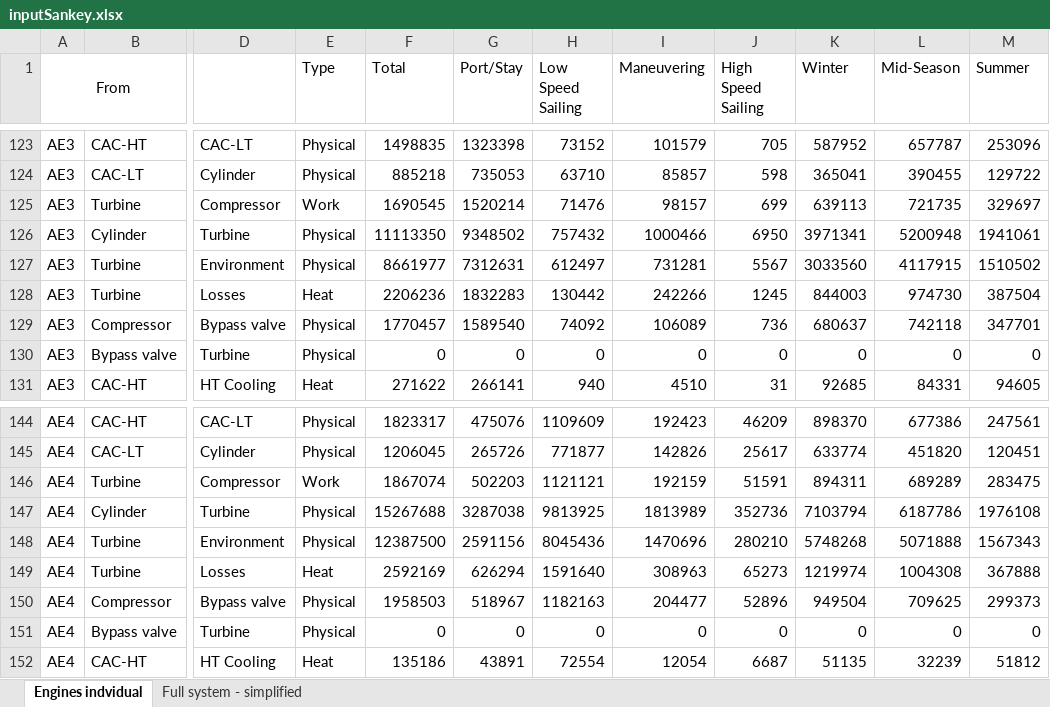
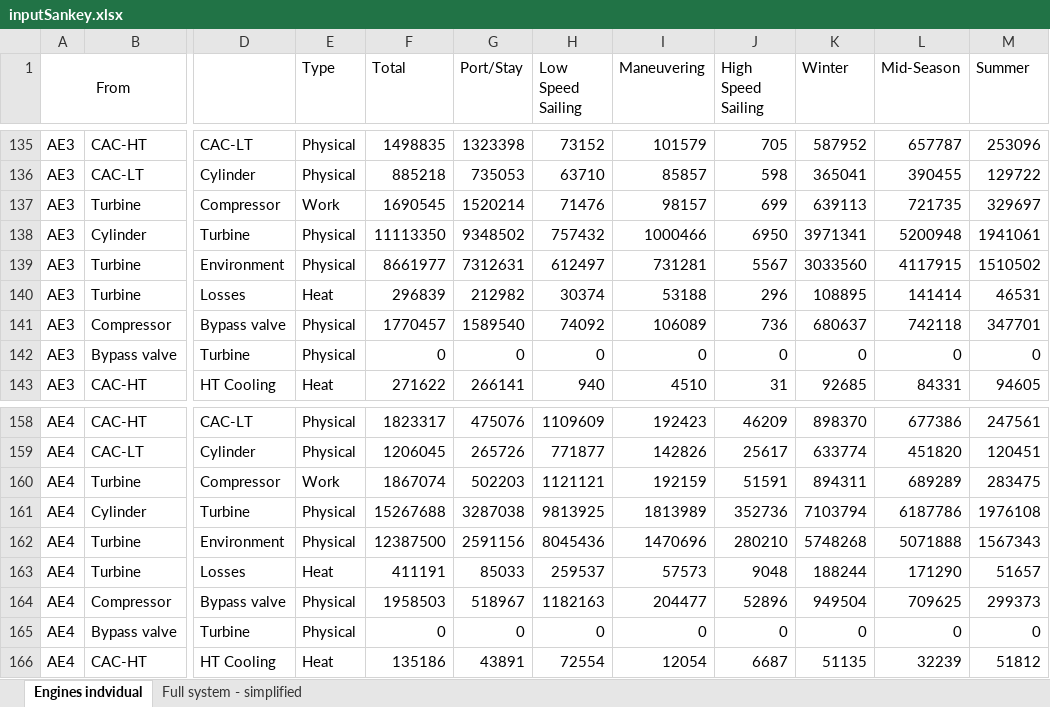
Before and after one commit to francescobaldi86/Ecos2015PaperExtension, an Excel workbook: Results/inputSankey.xlsx, sheet Engines indvidual, drawn as a sheet; only a part is shown, gaps mark what is left out; values as stored, in another font and other column widths than the file's, no borders; conditional formats not drawn; addresses are those after the commit; the diff covers the shown part only; the diff names each change by its address in the sheet, - before the commit and + after, or states it on an @@ line.

```diff
--- a/Results/inputSankey.xlsx (sheet Engines indvidual)
+++ b/Results/inputSankey.xlsx (sheet Engines indvidual)
-F140 (Total): 2206236
+F140 (Total): 296839
-G140 (Port/Stay): 1832283
+G140 (Port/Stay): 212982
-H140 (Low Speed Sailing): 130442
+H140 (Low Speed Sailing): 30374
-I140 (Maneuvering): 242266
+I140 (Maneuvering): 53188
-J140 (High Speed Sailing): 1245
+J140 (High Speed Sailing): 296
-K140 (Winter): 844003
+K140 (Winter): 108895
-L140 (Mid-Season): 974730
+L140 (Mid-Season): 141414
-M140 (Summer): 387504
+M140 (Summer): 46531
-F163 (Total): 2592169
+F163 (Total): 411191
-G163 (Port/Stay): 626294
+G163 (Port/Stay): 85033
-H163 (Low Speed Sailing): 1591640
+H163 (Low Speed Sailing): 259537
-I163 (Maneuvering): 308963
+I163 (Maneuvering): 57573
-J163 (High Speed Sailing): 65273
+J163 (High Speed Sailing): 9048
-K163 (Winter): 1219974
+K163 (Winter): 188244
-L163 (Mid-Season): 1004308
+L163 (Mid-Season): 171290
-M163 (Summer): 367888
+M163 (Summer): 51657
```
Also changed, not shown: 16 added rows and 16 edited cells elsewhere in this sheet, sheet Full system - simplified, formulas that keep their value, Results/inputGrassmann.xlsx, 1 other file.
